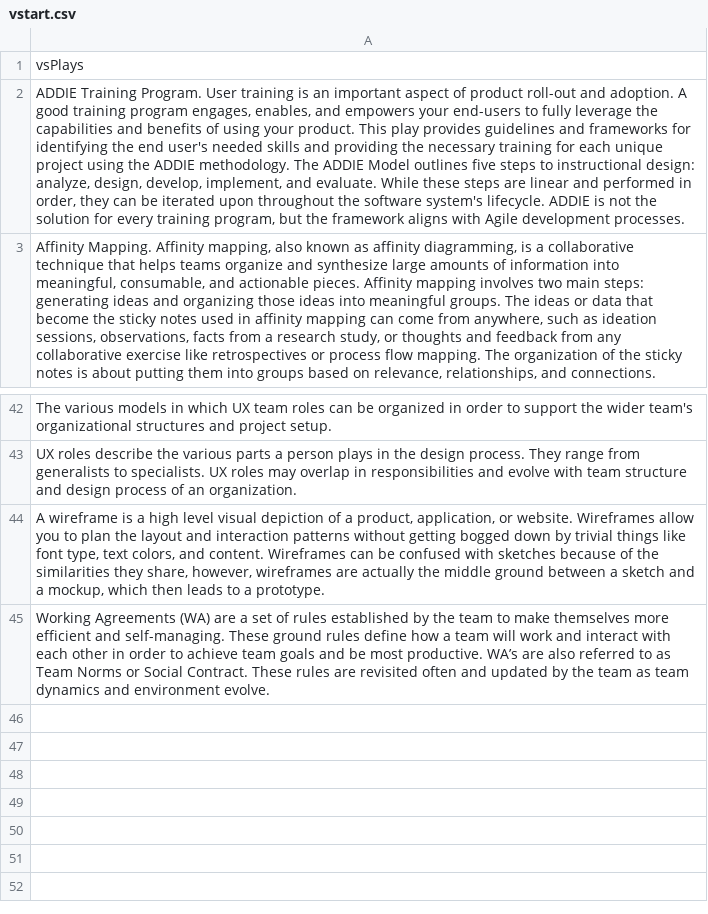
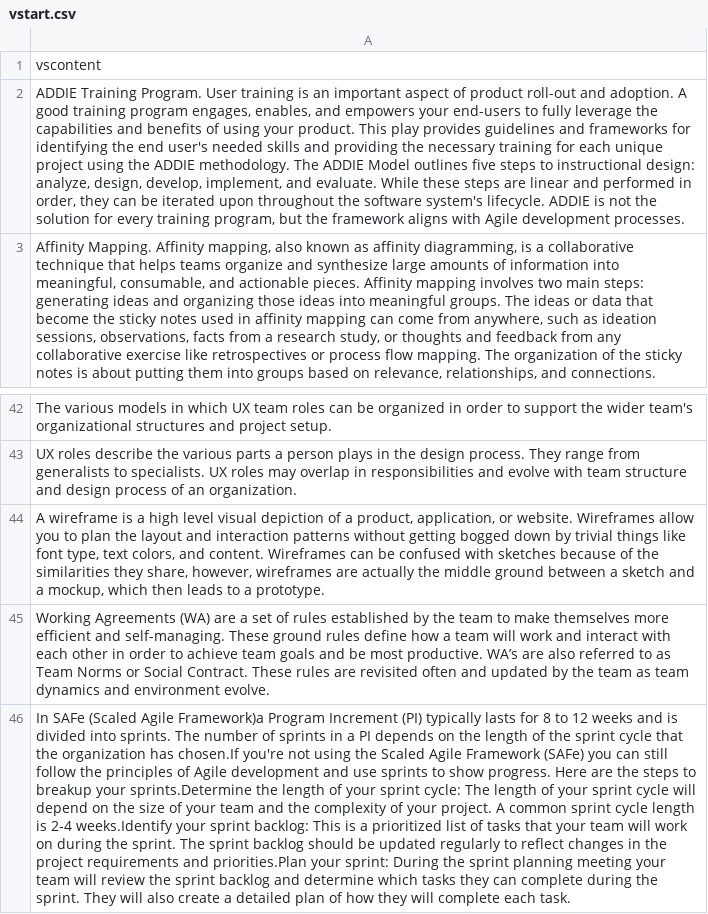
Before and after one commit to nackerson-ventera/demos, a CSV file: vstart.csv, drawn as a sheet; only a part is shown, gaps mark what is left out; the diff names each change by its address in the sheet, - before the commit and + after, or states it on an @@ line.

Commit message:
fix: queries now work with vstart specific content

```diff
--- a/vstart.csv
+++ b/vstart.csv
-A1: vsPlays
+A1: vscontent
+row 46: In SAFe (Scaled Agile Framework)a Program Increment (PI) typically lasts for 8 to 12 weeks and is divided into sprints. The number of sprints in a PI depends on the length of the sprint cycle that the organization has chosen.If you're not using the Scaled Agile Framework (SAFe) you can still follow the principles of Agile development and use sprints to show progress. Here are the steps to breakup your sprints.Determine the length of your sprint cycle: The length of your sprint cycle will depend on the size of your team and the complexity of your project. A common sprint cycle length is 2-4 weeks.Identify your sprint backlog: This is a prioritized list of tasks that your team will work on during the sprint. The sprint backlog should be updated regularly to reflect changes in the project requirements and priorities.Plan your sprint: During the sprint planning meeting your team will review the sprint backlog and determine which tasks they can complete during the sprint. They will also create a detailed plan of how they will complete each task.
```
Also changed, not shown: 2 other files.
